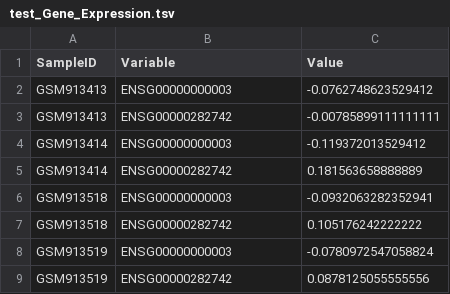
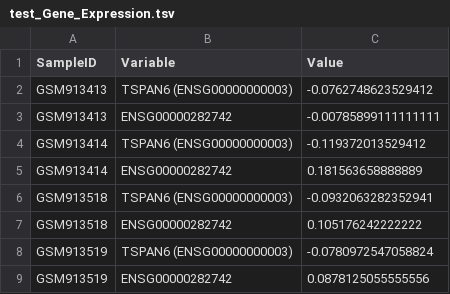
Before and after one commit to srp33/WishBuilder, a TSV file: BiomarkerBenchmark_GSE37199/test_Gene_Expression.tsv, drawn as a sheet.

Commit message:
Removing install.sh and adding gene-symbol mappings for Ensembl identifiers.

```diff
--- a/BiomarkerBenchmark_GSE37199/test_Gene_Expression.tsv
+++ b/BiomarkerBenchmark_GSE37199/test_Gene_Expression.tsv
@@ -1,9 +1,9 @@
 SampleID	Variable	Value
-GSM913413	ENSG00000000003	-0.0762748623529412
+GSM913413	TSPAN6 (ENSG00000000003)	-0.0762748623529412
 GSM913413	ENSG00000282742	-0.00785899111111111
-GSM913414	ENSG00000000003	-0.119372013529412
+GSM913414	TSPAN6 (ENSG00000000003)	-0.119372013529412
 GSM913414	ENSG00000282742	0.181563658888889
-GSM913518	ENSG00000000003	-0.0932063282352941
+GSM913518	TSPAN6 (ENSG00000000003)	-0.0932063282352941
 GSM913518	ENSG00000282742	0.105176242222222
-GSM913519	ENSG00000000003	-0.0780972547058824
+GSM913519	TSPAN6 (ENSG00000000003)	-0.0780972547058824
 GSM913519	ENSG00000282742	0.0878125055555556
```
Also changed, not shown: 1 other file.
